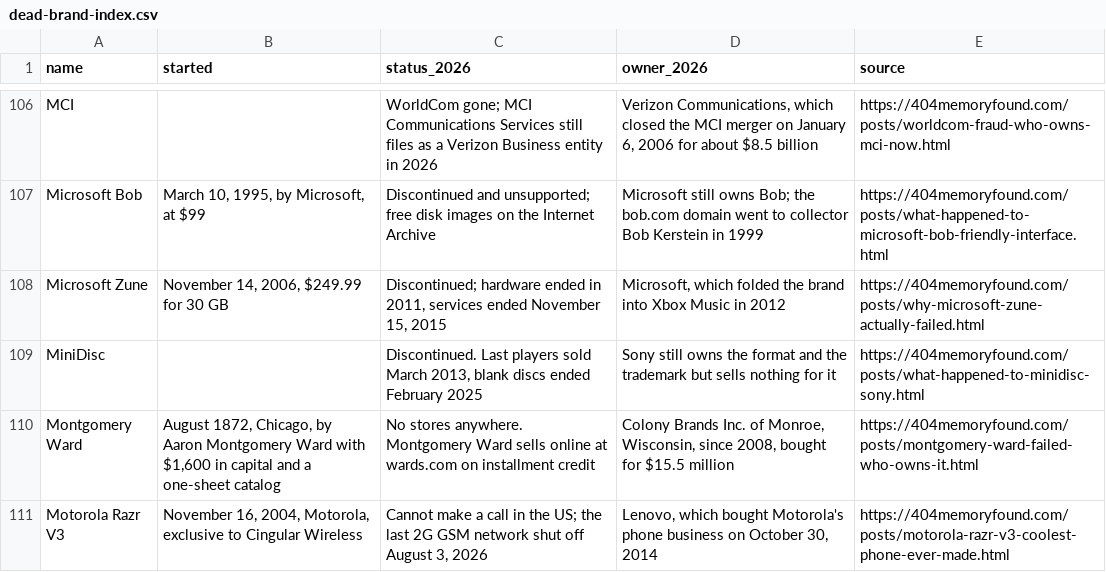
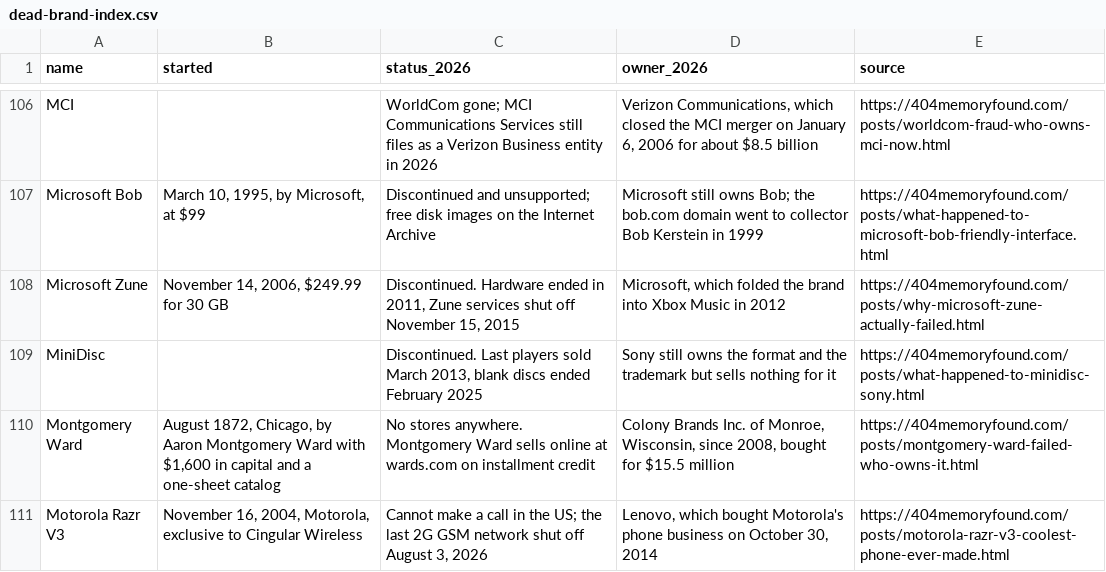
Before and after one commit to pnpaiva/404-memory-found, a CSV file: dead-brand-index.csv, drawn as a sheet; only a part is shown, gaps mark what is left out.

```diff
--- a/dead-brand-index.csv
+++ b/dead-brand-index.csv
@@ -107,3 +107,3 @@ MCI,,WorldCom gone; MCI Communications Services still files as a Verizon Busines
 Microsoft Bob,"March 10, 1995, by Microsoft, at $99",Discontinued and unsupported; free disk images on the Internet Archive,Microsoft still owns Bob; the bob.com domain went to collector Bob Kerstein in 1999,https://404memoryfound.com/posts/what-happened-to-microsoft-bob-friendly-interface.html
-Microsoft Zune,"November 14, 2006, $249.99 for 30 GB","Discontinued; hardware ended in 2011, services ended November 15, 2015","Microsoft, which folded the brand into Xbox Music in 2012",https://404memoryfound.com/posts/why-microsoft-zune-actually-failed.html
+Microsoft Zune,"November 14, 2006, $249.99 for 30 GB","Discontinued. Hardware ended in 2011, Zune services shut off November 15, 2015","Microsoft, which folded the brand into Xbox Music in 2012",https://404memoryfound.com/posts/why-microsoft-zune-actually-failed.html
 MiniDisc,,"Discontinued. Last players sold March 2013, blank discs ended February 2025",Sony still owns the format and the trademark but sells nothing for it,https://404memoryfound.com/posts/what-happened-to-minidisc-sony.html
```
Also changed, not shown: 17 other files.
